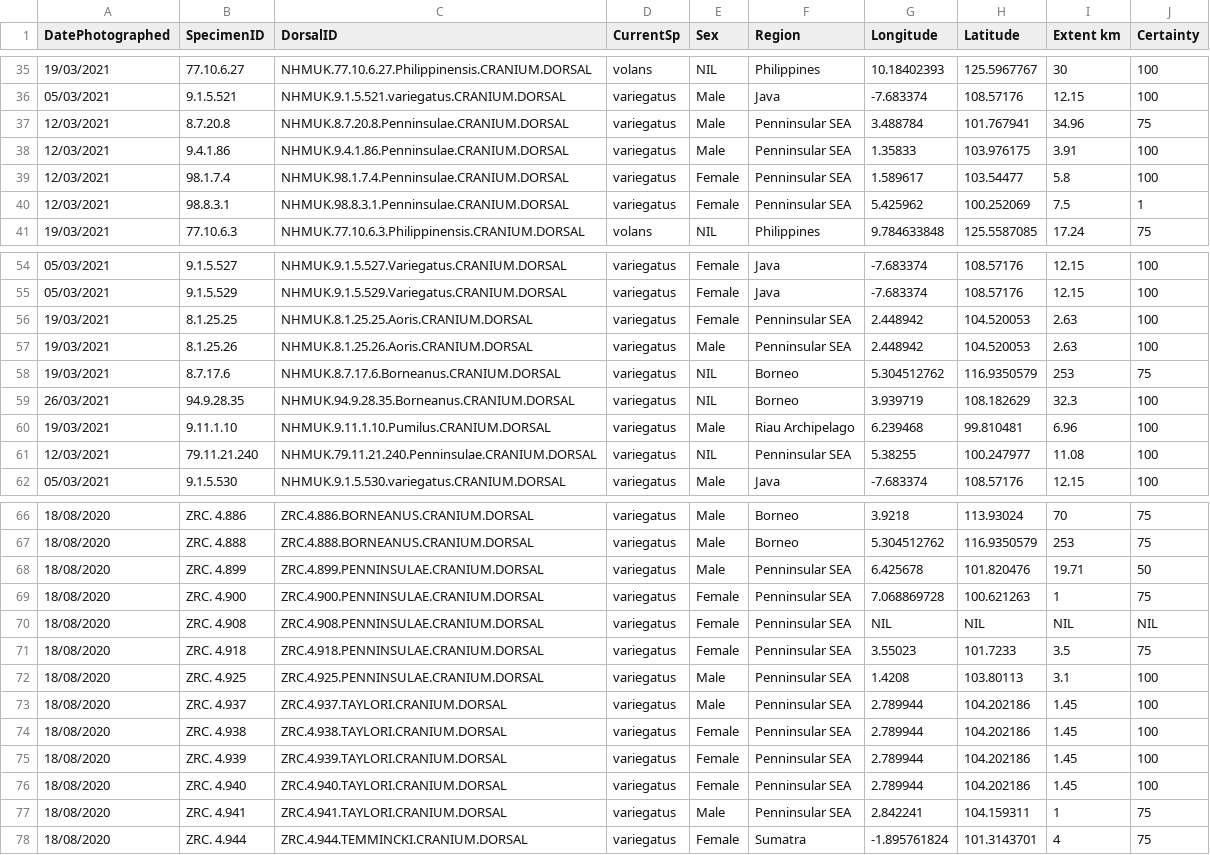
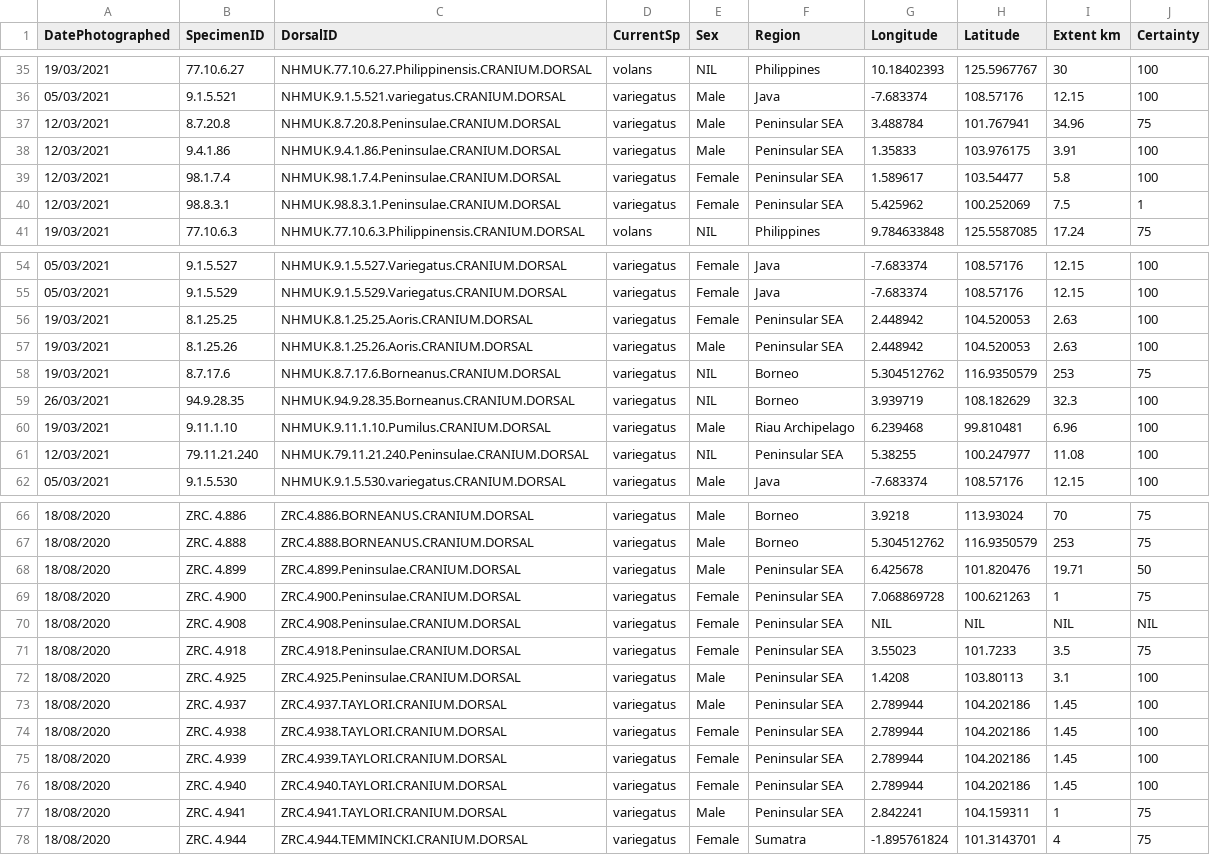
Before and after one commit to christiancjw/how-many-galeopterus, a CSV file: Rawdata/dermopteradata.csv, drawn as a sheet; only a part is shown, gaps mark what is left out; the diff covers the shown part only.

```diff
--- a/Rawdata/dermopteradata.csv
+++ b/Rawdata/dermopteradata.csv
@@ -36,6 +36,6 @@
 05/03/2021,9.1.5.521,NHMUK.9.1.5.521.variegatus.CRANIUM.DORSAL,variegatus,Male,Java,-7.683374,108.57176,12.15,100
-12/03/2021,8.7.20.8,NHMUK.8.7.20.8.Penninsulae.CRANIUM.DORSAL,variegatus,Male,Penninsular SEA,3.488784,101.767941,34.96,75
-12/03/2021,9.4.1.86,NHMUK.9.4.1.86.Penninsulae.CRANIUM.DORSAL,variegatus,Male,Penninsular SEA,1.35833,103.976175,3.91,100
-12/03/2021,98.1.7.4,NHMUK.98.1.7.4.Penninsulae.CRANIUM.DORSAL,variegatus,Female,Penninsular SEA,1.589617,103.54477,5.8,100
-12/03/2021,98.8.3.1,NHMUK.98.8.3.1.Penninsulae.CRANIUM.DORSAL,variegatus,Female,Penninsular SEA,5.425962,100.252069,7.5,1
+12/03/2021,8.7.20.8,NHMUK.8.7.20.8.Peninsulae.CRANIUM.DORSAL,variegatus,Male,Peninsular SEA,3.488784,101.767941,34.96,75
+12/03/2021,9.4.1.86,NHMUK.9.4.1.86.Peninsulae.CRANIUM.DORSAL,variegatus,Male,Peninsular SEA,1.35833,103.976175,3.91,100
+12/03/2021,98.1.7.4,NHMUK.98.1.7.4.Peninsulae.CRANIUM.DORSAL,variegatus,Female,Peninsular SEA,1.589617,103.54477,5.8,100
+12/03/2021,98.8.3.1,NHMUK.98.8.3.1.Peninsulae.CRANIUM.DORSAL,variegatus,Female,Peninsular SEA,5.425962,100.252069,7.5,1
 19/03/2021,77.10.6.3,NHMUK.77.10.6.3.Philippinensis.CRANIUM.DORSAL,volans,NIL,Philippines,9.784633848,125.5587085,17.24,75
@@ -55,4 +55,4 @@
 05/03/2021,9.1.5.529,NHMUK.9.1.5.529.Variegatus.CRANIUM.DORSAL,variegatus,Female,Java,-7.683374,108.57176,12.15,100
-19/03/2021,8.1.25.25,NHMUK.8.1.25.25.Aoris.CRANIUM.DORSAL,variegatus,Female,Penninsular SEA,2.448942,104.520053,2.63,100
-19/03/2021,8.1.25.26,NHMUK.8.1.25.26.Aoris.CRANIUM.DORSAL,variegatus,Male,Penninsular SEA,2.448942,104.520053,2.63,100
+19/03/2021,8.1.25.25,NHMUK.8.1.25.25.Aoris.CRANIUM.DORSAL,variegatus,Female,Peninsular SEA,2.448942,104.520053,2.63,100
+19/03/2021,8.1.25.26,NHMUK.8.1.25.26.Aoris.CRANIUM.DORSAL,variegatus,Male,Peninsular SEA,2.448942,104.520053,2.63,100
 19/03/2021,8.7.17.6,NHMUK.8.7.17.6.Borneanus.CRANIUM.DORSAL,variegatus,NIL,Borneo,5.304512762,116.9350579,253,75
@@ -60,3 +60,3 @@
 19/03/2021,9.11.1.10,NHMUK.9.11.1.10.Pumilus.CRANIUM.DORSAL,variegatus,Male,Riau Archipelago,6.239468,99.810481,6.96,100
-12/03/2021,79.11.21.240,NHMUK.79.11.21.240.Penninsulae.CRANIUM.DORSAL,variegatus,NIL,Penninsular SEA,5.38255,100.247977,11.08,100
+12/03/2021,79.11.21.240,NHMUK.79.11.21.240.Peninsulae.CRANIUM.DORSAL,variegatus,NIL,Peninsular SEA,5.38255,100.247977,11.08,100
 05/03/2021,9.1.5.530,NHMUK.9.1.5.530.variegatus.CRANIUM.DORSAL,variegatus,Male,Java,-7.683374,108.57176,12.15,100
@@ -67,12 +67,12 @@
 18/08/2020,ZRC. 4.888,ZRC.4.888.BORNEANUS.CRANIUM.DORSAL,variegatus,Male,Borneo,5.304512762,116.9350579,253,75
-18/08/2020,ZRC. 4.899,ZRC.4.899.PENNINSULAE.CRANIUM.DORSAL,variegatus,Male,Penninsular SEA,6.425678,101.820476,19.71,50
-18/08/2020,ZRC. 4.900,ZRC.4.900.PENNINSULAE.CRANIUM.DORSAL,variegatus,Female,Penninsular SEA,7.068869728,100.621263,1,75
-18/08/2020,ZRC. 4.908,ZRC.4.908.PENNINSULAE.CRANIUM.DORSAL,variegatus,Female,Penninsular SEA,NIL,NIL,NIL,NIL
-18/08/2020,ZRC. 4.918,ZRC.4.918.PENNINSULAE.CRANIUM.DORSAL,variegatus,Female,Penninsular SEA,3.55023,101.7233,3.5,75
-18/08/2020,ZRC. 4.925,ZRC.4.925.PENNINSULAE.CRANIUM.DORSAL,variegatus,Male,Penninsular SEA,1.4208,103.80113,3.1,100
-18/08/2020,ZRC. 4.937,ZRC.4.937.TAYLORI.CRANIUM.DORSAL,variegatus,Male,Penninsular SEA,2.789944,104.202186,1.45,100
-18/08/2020,ZRC. 4.938,ZRC.4.938.TAYLORI.CRANIUM.DORSAL,variegatus,Female,Penninsular SEA,2.789944,104.202186,1.45,100
-18/08/2020,ZRC. 4.939,ZRC.4.939.TAYLORI.CRANIUM.DORSAL,variegatus,Female,Penninsular SEA,2.789944,104.202186,1.45,100
-18/08/2020,ZRC. 4.940,ZRC.4.940.TAYLORI.CRANIUM.DORSAL,variegatus,Female,Penninsular SEA,2.789944,104.202186,1.45,100
-18/08/2020,ZRC. 4.941,ZRC.4.941.TAYLORI.CRANIUM.DORSAL,variegatus,Male,Penninsular SEA,2.842241,104.159311,1,75
+18/08/2020,ZRC. 4.899,ZRC.4.899.Peninsulae.CRANIUM.DORSAL,variegatus,Male,Peninsular SEA,6.425678,101.820476,19.71,50
+18/08/2020,ZRC. 4.900,ZRC.4.900.Peninsulae.CRANIUM.DORSAL,variegatus,Female,Peninsular SEA,7.068869728,100.621263,1,75
+18/08/2020,ZRC. 4.908,ZRC.4.908.Peninsulae.CRANIUM.DORSAL,variegatus,Female,Peninsular SEA,NIL,NIL,NIL,NIL
+18/08/2020,ZRC. 4.918,ZRC.4.918.Peninsulae.CRANIUM.DORSAL,variegatus,Female,Peninsular SEA,3.55023,101.7233,3.5,75
+18/08/2020,ZRC. 4.925,ZRC.4.925.Peninsulae.CRANIUM.DORSAL,variegatus,Male,Peninsular SEA,1.4208,103.80113,3.1,100
+18/08/2020,ZRC. 4.937,ZRC.4.937.TAYLORI.CRANIUM.DORSAL,variegatus,Male,Peninsular SEA,2.789944,104.202186,1.45,100
+18/08/2020,ZRC. 4.938,ZRC.4.938.TAYLORI.CRANIUM.DORSAL,variegatus,Female,Peninsular SEA,2.789944,104.202186,1.45,100
+18/08/2020,ZRC. 4.939,ZRC.4.939.TAYLORI.CRANIUM.DORSAL,variegatus,Female,Peninsular SEA,2.789944,104.202186,1.45,100
+18/08/2020,ZRC. 4.940,ZRC.4.940.TAYLORI.CRANIUM.DORSAL,variegatus,Female,Peninsular SEA,2.789944,104.202186,1.45,100
+18/08/2020,ZRC. 4.941,ZRC.4.941.TAYLORI.CRANIUM.DORSAL,variegatus,Male,Peninsular SEA,2.842241,104.159311,1,75
 18/08/2020,ZRC. 4.944,ZRC.4.944.TEMMINCKI.CRANIUM.DORSAL,variegatus,Female,Sumatra,-1.895761824,101.3143701,4,75
```
Also changed, not shown: 33 edited cells elsewhere in this file, Rawdata/colugo-pca-data-dorsal.csv, Rawdata/variegatus-pca-data-dorsal.csv, 3 other files.
